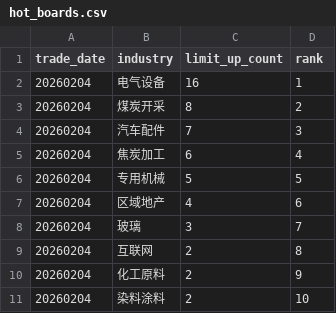
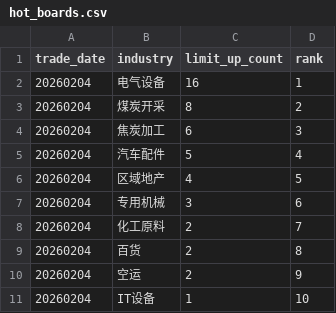
Before and after one commit to njedu2023-prog/a-top10, a CSV file: _warehouse/a-share-top3-data/data/raw/2026/20260204/hot_boards.csv, drawn as a sheet.

```diff
--- a/_warehouse/a-share-top3-data/data/raw/2026/20260204/hot_boards.csv
+++ b/_warehouse/a-share-top3-data/data/raw/2026/20260204/hot_boards.csv
@@ -3,9 +3,9 @@
 20260204,煤炭开采,8,2
-20260204,汽车配件,7,3
-20260204,焦炭加工,6,4
-20260204,专用机械,5,5
-20260204,区域地产,4,6
-20260204,玻璃,3,7
-20260204,互联网,2,8
-20260204,化工原料,2,9
-20260204,染料涂料,2,10
+20260204,焦炭加工,6,3
+20260204,汽车配件,5,4
+20260204,区域地产,4,5
+20260204,专用机械,3,6
+20260204,化工原料,2,7
+20260204,百货,2,8
+20260204,空运,2,9
+20260204,IT设备,1,10
```
Also changed, not shown: _warehouse/a-share-top3-data/data/raw/2026/20260204/limit_list_d.csv, outputs/learning/step4_theme.csv, 22 other files.
